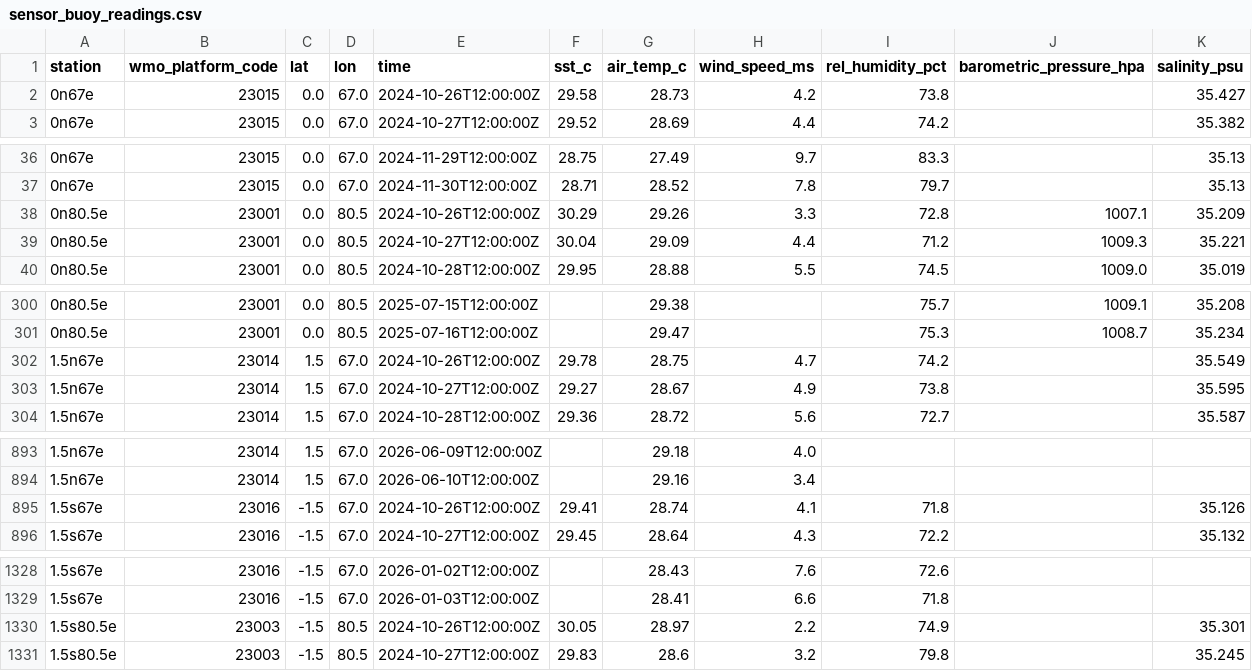
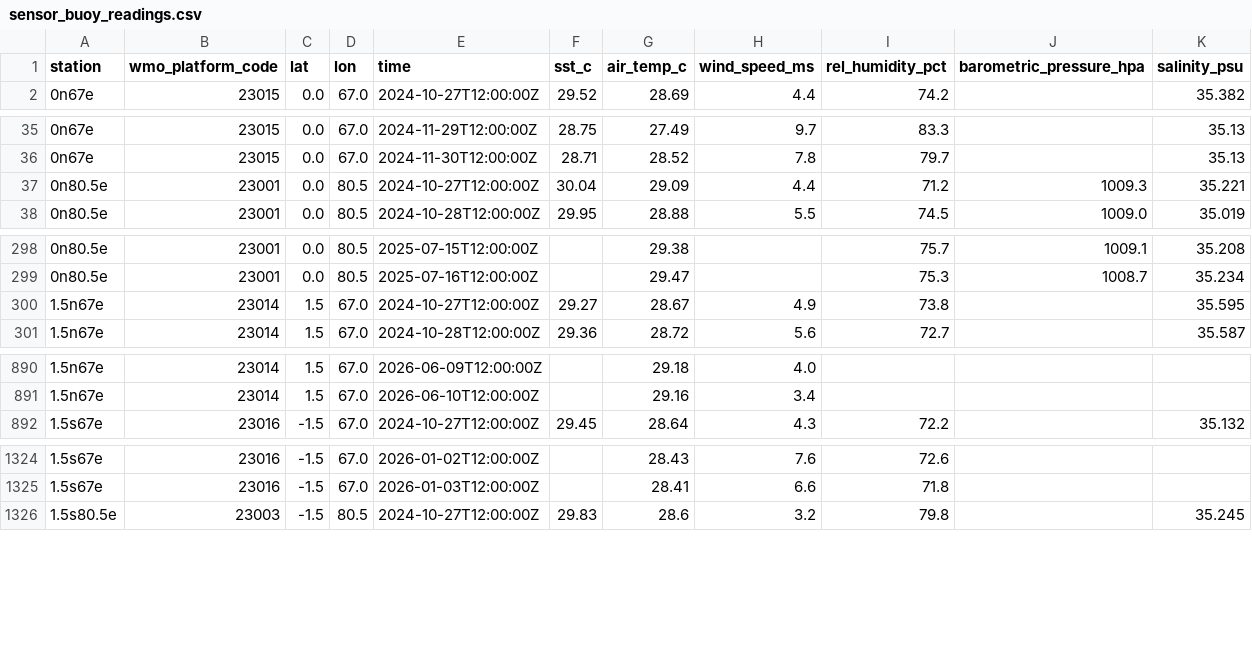
Before and after one commit to siddh-sh/OASIS, a CSV file: data-pipeline/seeds/raw/sensors/sensor_buoy_readings.csv, drawn as a sheet; only a part is shown, gaps mark what is left out; the diff covers the shown part only; the diff names each change by its address in the sheet, - before the commit and + after, or states it on an @@ line.

```diff
--- a/data-pipeline/seeds/raw/sensors/sensor_buoy_readings.csv
+++ b/data-pipeline/seeds/raw/sensors/sensor_buoy_readings.csv
-row 2: 0n67e | 23015 | 0.0 | 67.0 | 2024-10-26T12:00:00Z | 29.58 | 28.73 | 4.2 | 73.8 |  | 35.427
-row 38: 0n80.5e | 23001 | 0.0 | 80.5 | 2024-10-26T12:00:00Z | 30.29 | 29.26 | 3.3 | 72.8 | 1007.1 | 35.209
-row 302: 1.5n67e | 23014 | 1.5 | 67.0 | 2024-10-26T12:00:00Z | 29.78 | 28.75 | 4.7 | 74.2 |  | 35.549
-row 895: 1.5s67e | 23016 | -1.5 | 67.0 | 2024-10-26T12:00:00Z | 29.41 | 28.74 | 4.1 | 71.8 |  | 35.126
-row 1330: 1.5s80.5e | 23003 | -1.5 | 80.5 | 2024-10-26T12:00:00Z | 30.05 | 28.97 | 2.2 | 74.9 |  | 35.301
```
Also changed, not shown: 3 removed rows elsewhere in this file, data-pipeline/seeds/raw/weather/weather_observations_combined.csv.
